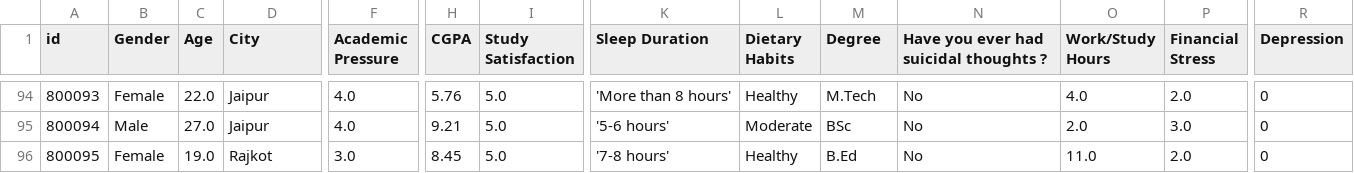
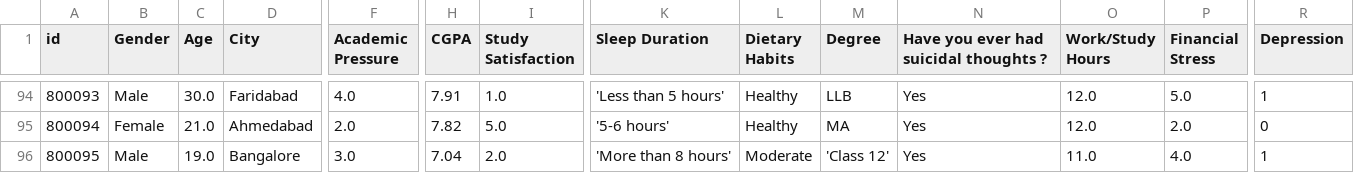
Before and after one commit to Nozwo/dataset, a CSV file: sampel_100_data.csv, drawn as a sheet; only a part is shown, gaps mark what is left out; the diff covers the shown part only; the diff names each change by its address in the sheet, - before the commit and + after, or states it on an @@ line.

```diff
--- a/sampel_100_data.csv
+++ b/sampel_100_data.csv
-B94 (Gender): Female
+B94 (Gender): Male
-C94 (Age): 22.0
+C94 (Age): 30.0
-D94 (City): Jaipur
+D94 (City): Faridabad
-H94 (CGPA): 5.76
+H94 (CGPA): 7.91
-I94 (Study Satisfaction): 5.0
+I94 (Study Satisfaction): 1.0
-K94 (Sleep Duration): 'More than 8 hours'
+K94 (Sleep Duration): 'Less than 5 hours'
-M94 (Degree): M.Tech
+M94 (Degree): LLB
-N94:N96: No
+N94:N96: Yes
-O94 (Work/Study Hours): 4.0
+O94 (Work/Study Hours): 12.0
-P94 (Financial Stress): 2.0
+P94 (Financial Stress): 5.0
-R94 (Depression): 0
+R94 (Depression): 1
-B95 (Gender): Male
+B95 (Gender): Female
-C95 (Age): 27.0
+C95 (Age): 21.0
-D95 (City): Jaipur
+D95 (City): Ahmedabad
-F95 (Academic Pressure): 4.0
+F95 (Academic Pressure): 2.0
-H95 (CGPA): 9.21
+H95 (CGPA): 7.82
-L95 (Dietary Habits): Moderate
+L95 (Dietary Habits): Healthy
-M95 (Degree): BSc
+M95 (Degree): MA
-O95 (Work/Study Hours): 2.0
+O95 (Work/Study Hours): 12.0
-P95 (Financial Stress): 3.0
+P95 (Financial Stress): 2.0
-B96 (Gender): Female
+B96 (Gender): Male
-D96 (City): Rajkot
+D96 (City): Bangalore
-H96 (CGPA): 8.45
+H96 (CGPA): 7.04
-I96 (Study Satisfaction): 5.0
+I96 (Study Satisfaction): 2.0
-K96 (Sleep Duration): '7-8 hours'
+K96 (Sleep Duration): 'More than 8 hours'
-L96 (Dietary Habits): Healthy
+L96 (Dietary Habits): Moderate
-M96 (Degree): B.Ed
+M96 (Degree): 'Class 12'
-P96 (Financial Stress): 2.0
+P96 (Financial Stress): 4.0
-R96 (Depression): 0
+R96 (Depression): 1
```
Also changed, not shown: 77 edited cells elsewhere in this file.
